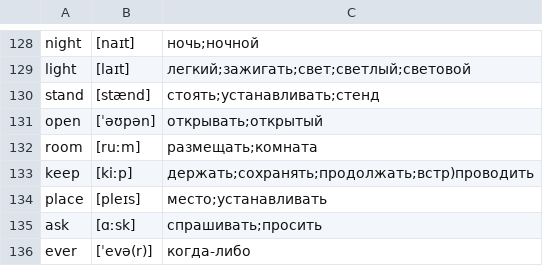
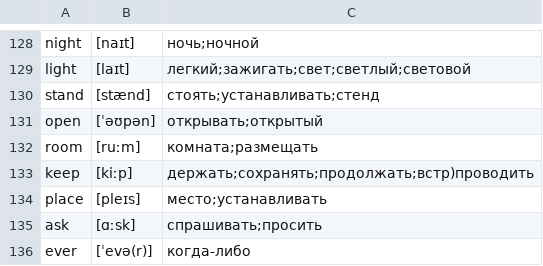
Before and after one commit to kotvickiy/english3000, a CSV file: words3000.csv, drawn as a sheet; only a part is shown, gaps mark what is left out.

```diff
--- a/words3000.csv
+++ b/words3000.csv
@@ -131,3 +131,3 @@ stand,[stænd],стоять;устанавливать;стенд
 open,[ˈəʊpən],открывать;открытый
-room,[ruːm],размещать;комната
+room,[ruːm],комната;размещать
 keep,[kiːp],держать;сохранять;продолжать;встр)проводить
```
